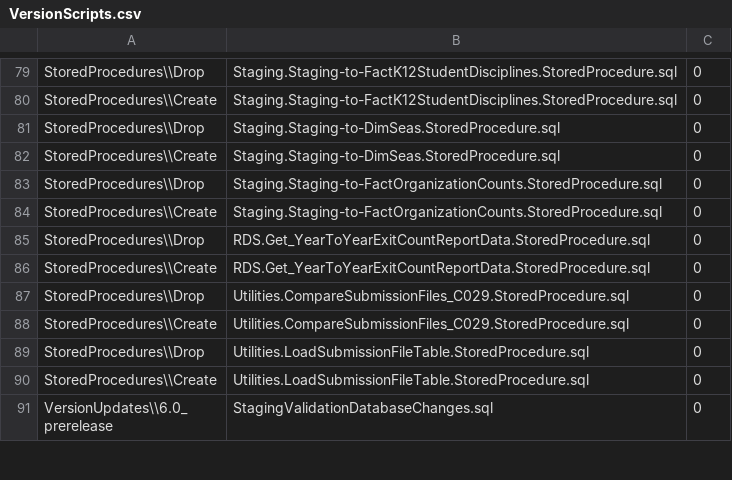
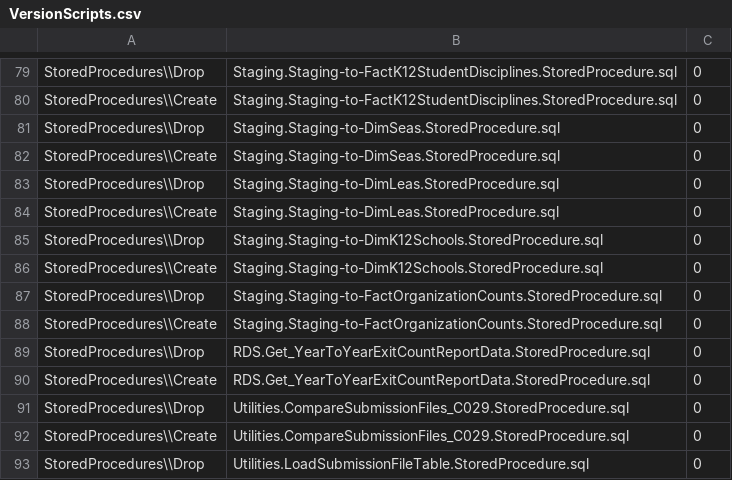
Before and after one commit to CEDS-Collaborative-Exchange/Generate, a CSV file: generate.database/VersionUpdates/6.0_prerelease/VersionScripts.csv, drawn as a sheet; only a part is shown, gaps mark what is left out; the shorter side is filled out with more unchanged rows.

```diff
--- a/generate.database/VersionUpdates/6.0_prerelease/VersionScripts.csv
+++ b/generate.database/VersionUpdates/6.0_prerelease/VersionScripts.csv
@@ -82,2 +82,6 @@ StoredProcedures\\Drop,Staging.Staging-to-DimSeas.StoredProcedure.sql,0
 StoredProcedures\\Create,Staging.Staging-to-DimSeas.StoredProcedure.sql,0
+StoredProcedures\\Drop,Staging.Staging-to-DimLeas.StoredProcedure.sql,0
+StoredProcedures\\Create,Staging.Staging-to-DimLeas.StoredProcedure.sql,0
+StoredProcedures\\Drop,Staging.Staging-to-DimK12Schools.StoredProcedure.sql,0
+StoredProcedures\\Create,Staging.Staging-to-DimK12Schools.StoredProcedure.sql,0
 StoredProcedures\\Drop,Staging.Staging-to-FactOrganizationCounts.StoredProcedure.sql,0
```
Also changed, not shown: 4 other files.
